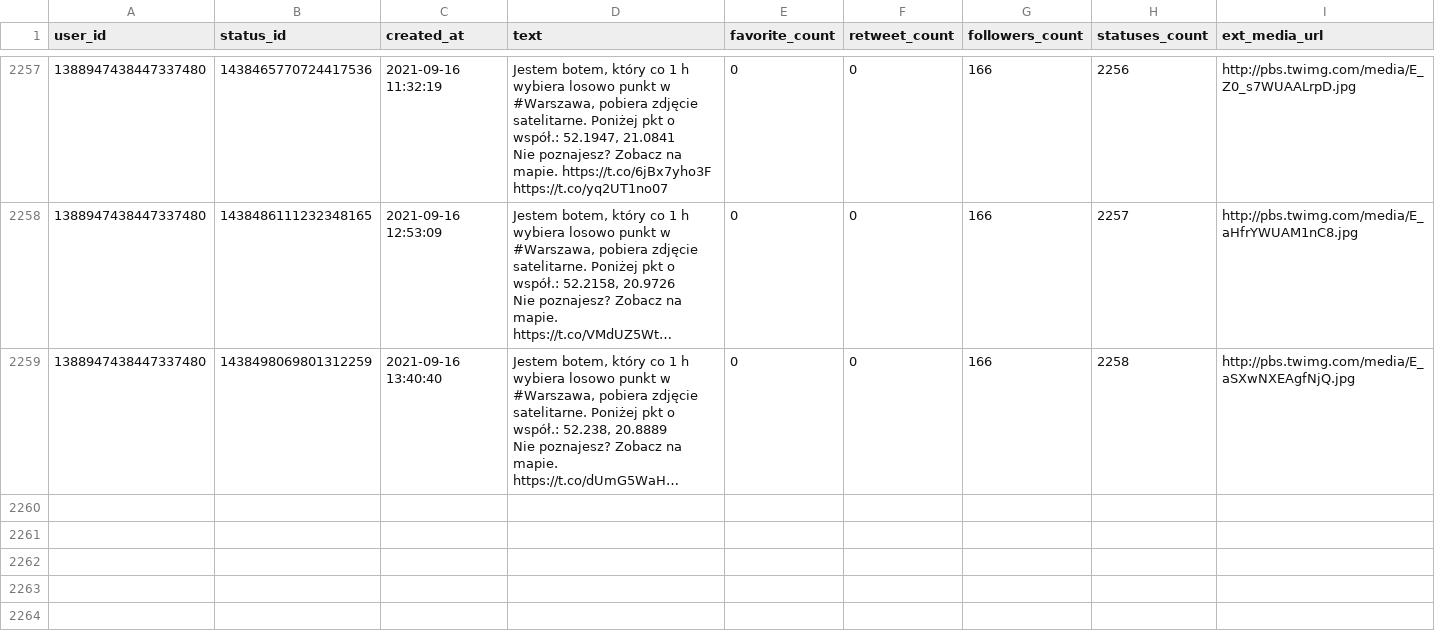
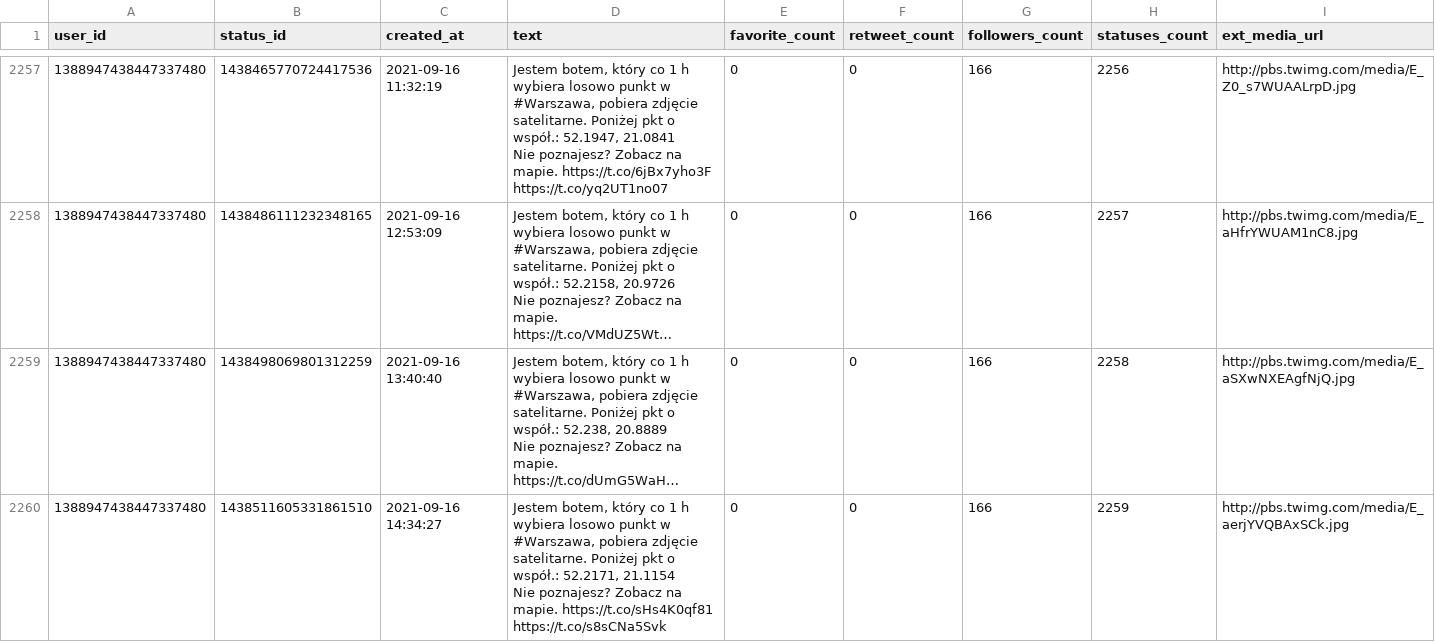
Before and after one commit to sms1962/warszawabot, a CSV file: data/archiwum_twitow.csv, drawn as a sheet; only a part is shown, gaps mark what is left out; long unchanged cells end in …; ↵ is a line break in a cell; the diff names each change by its address in the sheet, - before the commit and + after, or states it on an @@ line.

Commit message:
Zapisanie nowych twitow

```diff
--- a/data/archiwum_twitow.csv
+++ b/data/archiwum_twitow.csv
+row 2260: 1388947438447337480 | 1438511605331861510 | 2021-09-16 14:34:27 | Jestem botem, który co 1 h wybiera losowo punkt w #Warszawa, pobiera zdjęcie satelitarne. Poniżej pkt o współ.: 52.2171, 21.1154 ↵ Nie poznajesz? Zobacz na mapie. https://t.co/sHs4K0qf81 https://t.co/s8sCNa5Svk | 0 | 0 | 166 | 2259 | http://pbs.twimg.com/media/E_aerjYVQBAxSCk.jpg
```
Also changed, not shown: 1 other file.
